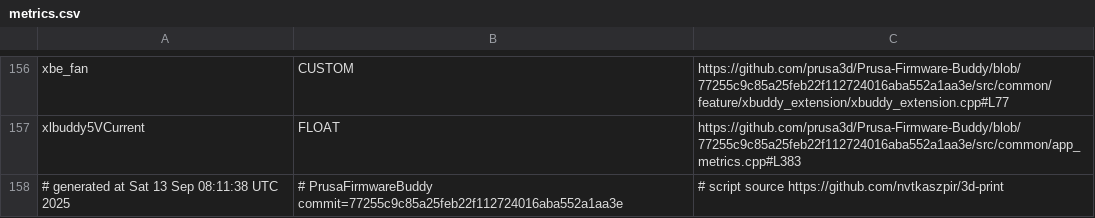
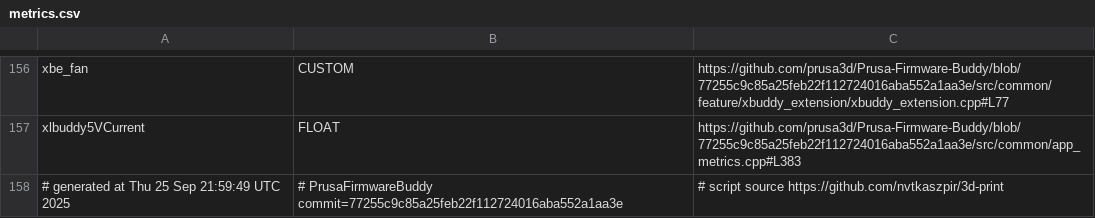
Before and after one commit to nvtkaszpir/3d-print, a CSV file: prusa3d-metrics-list/metrics.csv, drawn as a sheet; only a part is shown, gaps mark what is left out.

Commit message:
Update prusa3d-metrics-list

```diff
--- a/prusa3d-metrics-list/metrics.csv
+++ b/prusa3d-metrics-list/metrics.csv
@@ -157,2 +157,2 @@ xbe_fan,CUSTOM,https://github.com/prusa3d/Prusa-Firmware-Buddy/blob/77255c9c85a2
 xlbuddy5VCurrent,FLOAT,https://github.com/prusa3d/Prusa-Firmware-Buddy/blob/77255c9c85a25feb22f112724016aba552a1aa3e/src/common/app_metrics.cpp#L383
-# generated at Sat 13 Sep 08:11:38 UTC 2025,# PrusaFirmwareBuddy commit=77255c9c85a25feb22f112724016aba552a1aa3e,# script source https://github.com/nvtkaszpir/3d-print
+# generated at Thu 25 Sep 21:59:49 UTC 2025,# PrusaFirmwareBuddy commit=77255c9c85a25feb22f112724016aba552a1aa3e,# script source https://github.com/nvtkaszpir/3d-print
```
Also changed, not shown: 1 other file.
